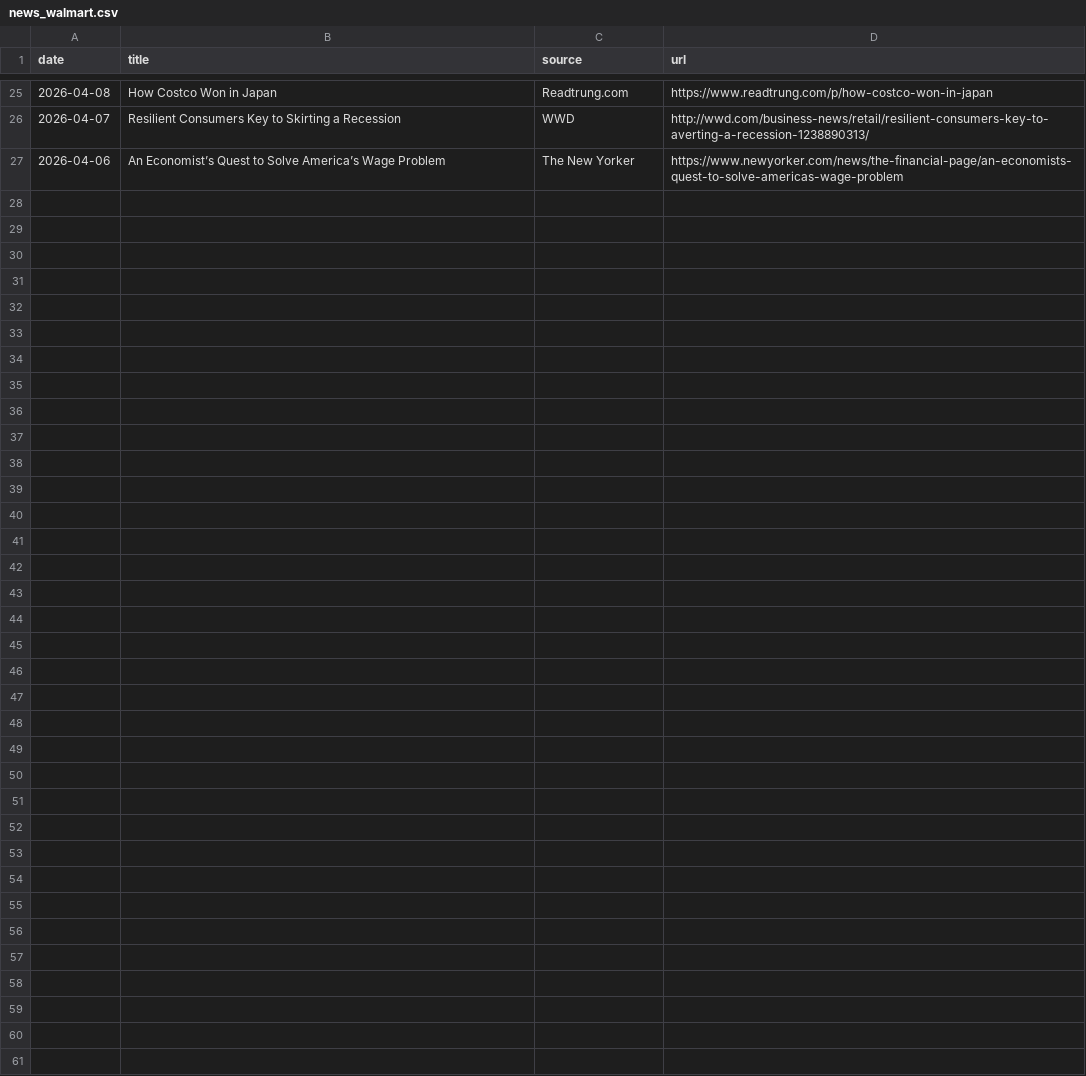
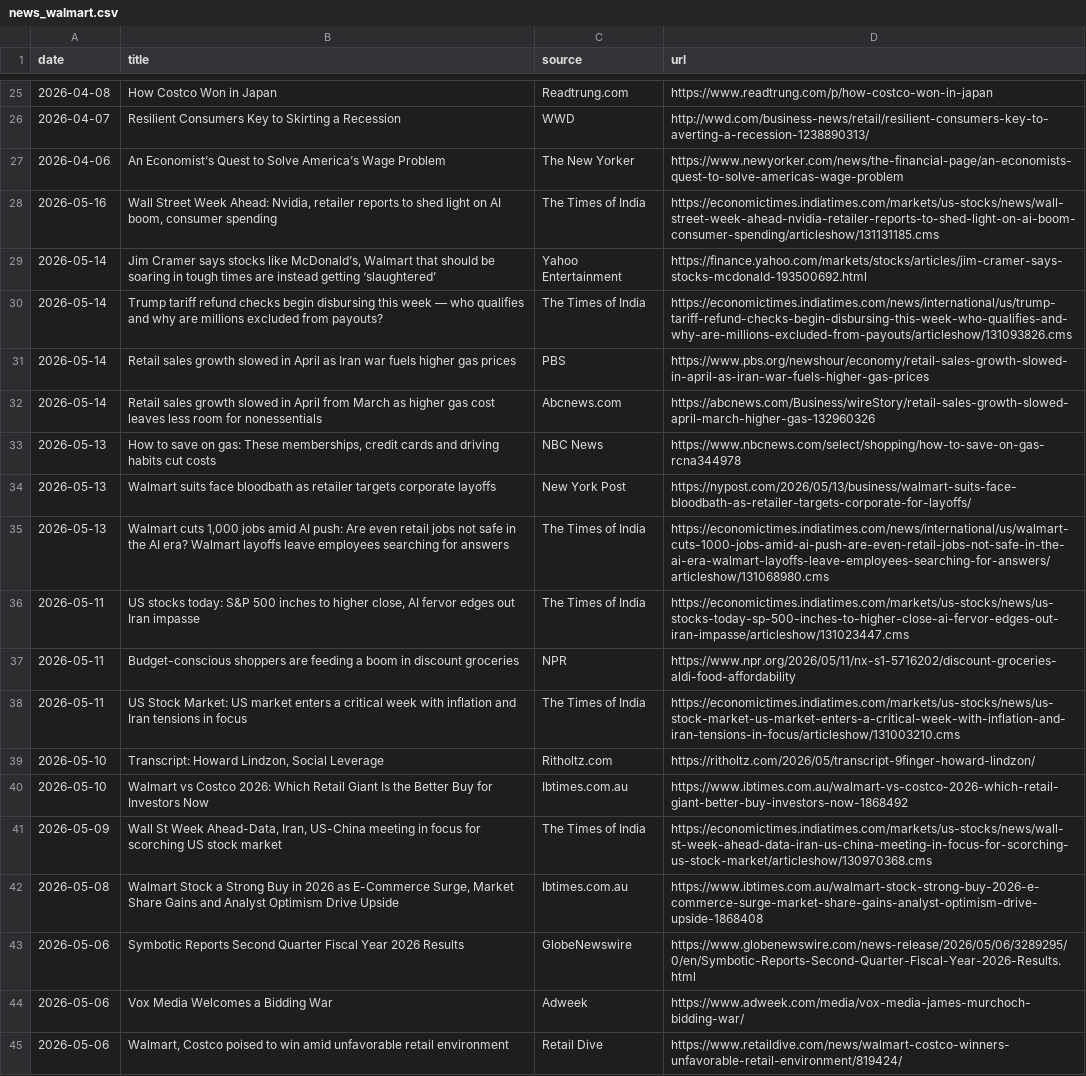
Before and after one commit to mthy225/FinAgent, a CSV file: data/raw/news_walmart.csv, drawn as a sheet; only a part is shown, gaps mark what is left out; the diff names each change by its address in the sheet, - before the commit and + after, or states it on an @@ line.

```diff
--- a/data/raw/news_walmart.csv
+++ b/data/raw/news_walmart.csv
+row 28: 2026-05-16 | Wall Street Week Ahead: Nvidia, retailer reports to shed light on AI boom, consumer spending | The Times of India | https://economictimes.indiatimes.com/markets/us-stocks/news/wall-street-week-ahead-nvidia-retailer-reports-to-shed-light-on-ai-boom-consumer-spending/articleshow/131131185.cms
+row 29: 2026-05-14 | Jim Cramer says stocks like McDonald’s, Walmart that should be soaring in tough times are instead getting ‘slaughtered’ | Yahoo Entertainment | https://finance.yahoo.com/markets/stocks/articles/jim-cramer-says-stocks-mcdonald-193500692.html
+row 30: 2026-05-14 | Trump tariff refund checks begin disbursing this week — who qualifies and why are millions excluded from payouts? | The Times of India | https://economictimes.indiatimes.com/news/international/us/trump-tariff-refund-checks-begin-disbursing-this-week-who-qualifies-and-why-are-millions-excluded-from-payouts/articleshow/131093826.cms
+row 31: 2026-05-14 | Retail sales growth slowed in April as Iran war fuels higher gas prices | PBS | https://www.pbs.org/newshour/economy/retail-sales-growth-slowed-in-april-as-iran-war-fuels-higher-gas-prices
+row 32: 2026-05-14 | Retail sales growth slowed in April from March as higher gas cost leaves less room for nonessentials | Abcnews.com | https://abcnews.com/Business/wireStory/retail-sales-growth-slowed-april-march-higher-gas-132960326
+row 33: 2026-05-13 | How to save on gas: These memberships, credit cards and driving habits cut costs | NBC News | https://www.nbcnews.com/select/shopping/how-to-save-on-gas-rcna344978
+row 34: 2026-05-13 | Walmart suits face bloodbath as retailer targets corporate layoffs | New York Post | https://nypost.com/2026/05/13/business/walmart-suits-face-bloodbath-as-retailer-targets-corporate-for-layoffs/
+row 35: 2026-05-13 | Walmart cuts 1,000 jobs amid AI push: Are even retail jobs not safe in the AI era? Walmart layoffs leave employees searching for answers | The Times of India | https://economictimes.indiatimes.com/news/international/us/walmart-cuts-1000-jobs-amid-ai-push-are-even-retail-jobs-not-safe-in-the-ai-era-walmart-layoffs-leave-employees-searching-for-answers/articleshow/131068980.cms
+row 36: 2026-05-11 | US stocks today: S&P 500 inches to higher close, AI fervor edges out Iran impasse | The Times of India | https://economictimes.indiatimes.com/markets/us-stocks/news/us-stocks-today-sp-500-inches-to-higher-close-ai-fervor-edges-out-iran-impasse/articleshow/131023447.cms
+row 37: 2026-05-11 | Budget-conscious shoppers are feeding a boom in discount groceries | NPR | https://www.npr.org/2026/05/11/nx-s1-5716202/discount-groceries-aldi-food-affordability
+row 38: 2026-05-11 | US Stock Market: US market enters a critical week with inflation and Iran tensions in focus | The Times of India | https://economictimes.indiatimes.com/markets/us-stocks/news/us-stock-market-us-market-enters-a-critical-week-with-inflation-and-iran-tensions-in-focus/articleshow/131003210.cms
+row 39: 2026-05-10 | Transcript: Howard Lindzon, Social Leverage | Ritholtz.com | https://ritholtz.com/2026/05/transcript-9finger-howard-lindzon/
+row 40: 2026-05-10 | Walmart vs Costco 2026: Which Retail Giant Is the Better Buy for Investors Now | Ibtimes.com.au | https://www.ibtimes.com.au/walmart-vs-costco-2026-which-retail-giant-better-buy-investors-now-1868492
+row 41: 2026-05-09 | Wall St Week Ahead-Data, Iran, US-China meeting in focus for scorching US stock market | The Times of India | https://economictimes.indiatimes.com/markets/us-stocks/news/wall-st-week-ahead-data-iran-us-china-meeting-in-focus-for-scorching-us-stock-market/articleshow/130970368.cms
+row 42: 2026-05-08 | Walmart Stock a Strong Buy in 2026 as E-Commerce Surge, Market Share Gains and Analyst Optimism Drive Upside | Ibtimes.com.au | https://www.ibtimes.com.au/walmart-stock-strong-buy-2026-e-commerce-surge-market-share-gains-analyst-optimism-drive-upside-1868408
+row 43: 2026-05-06 | Symbotic Reports Second Quarter Fiscal Year 2026 Results | GlobeNewswire | https://www.globenewswire.com/news-release/2026/05/06/3289295/0/en/Symbotic-Reports-Second-Quarter-Fiscal-Year-2026-Results.html
+row 44: 2026-05-06 | Vox Media Welcomes a Bidding War | Adweek | https://www.adweek.com/media/vox-media-james-murchoch-bidding-war/
+row 45: 2026-05-06 | Walmart, Costco poised to win amid unfavorable retail environment | Retail Dive | https://www.retaildive.com/news/walmart-costco-winners-unfavorable-retail-environment/819424/
```
Also changed, not shown: data/cleaned/news_costco_cleaned.csv, data/cleaned/news_walmart_cleaned.csv, 27 other files.
